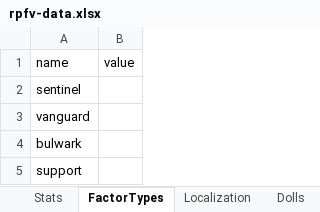
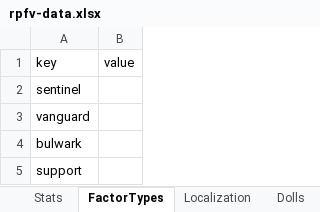
Before and after one commit to lambdalamshare/lambdalamshare.github.io, an Excel workbook: assets/rpfv-data.xlsx, sheet FactorTypes, drawn as a sheet; values as stored, in another font and other column widths than the file's, no borders; charts and pictures and table styles not drawn; the diff names each change by its address in the sheet, - before the commit and + after, or states it on an @@ line.

```diff
--- a/assets/rpfv-data.xlsx (sheet FactorTypes)
+++ b/assets/rpfv-data.xlsx (sheet FactorTypes)
-A1: name
+A1: key
```
Also changed, not shown: sheet Dolls, sheet Localization, sheet Stats, other sheet tabs, charts or pictures, 6 other files.
